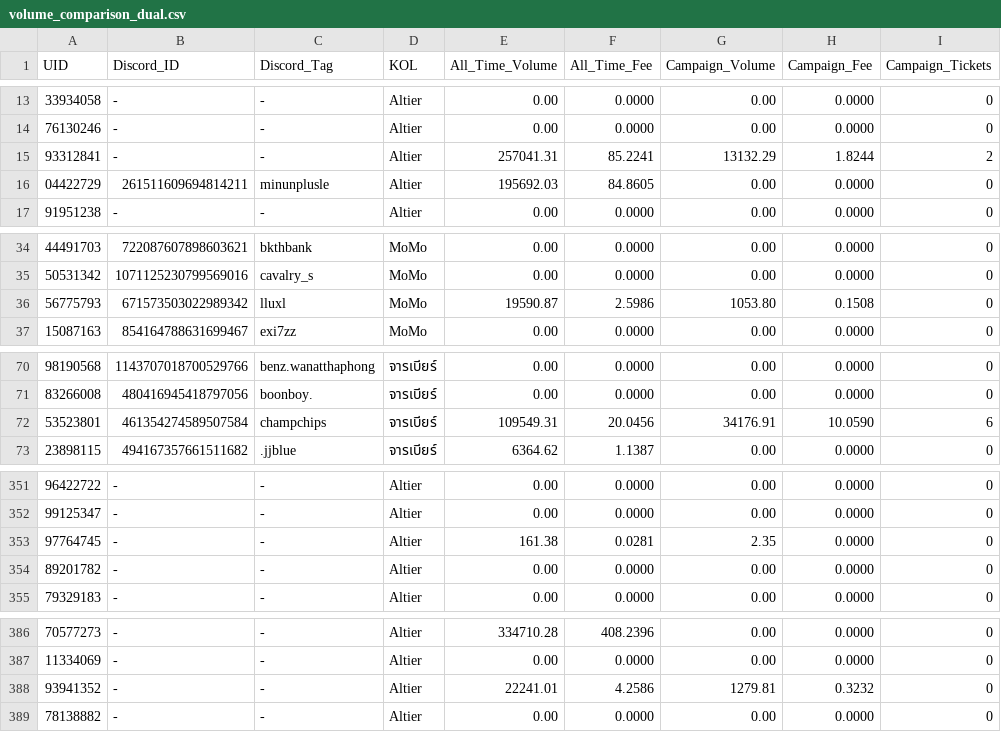
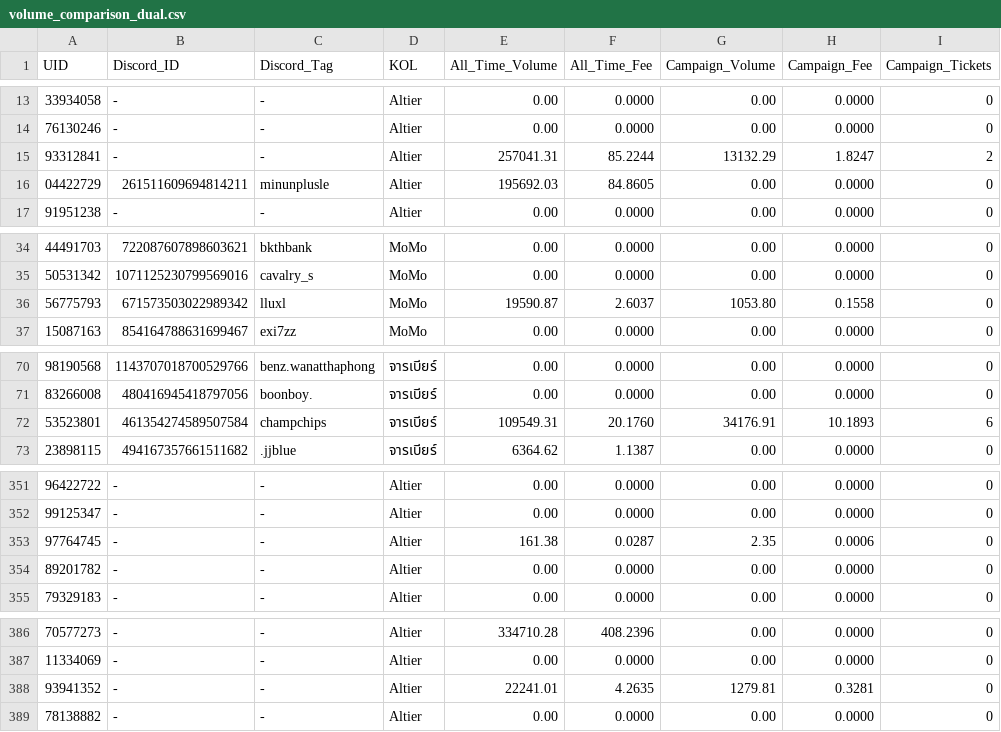
Before and after one commit to altiercenter-lab/Alt1er-MEXC-Dashboard, a CSV file: public/tickets/volume_comparison_dual.csv, drawn as a sheet; only a part is shown, gaps mark what is left out; the diff covers the shown part only.

```diff
--- a/public/tickets/volume_comparison_dual.csv
+++ b/public/tickets/volume_comparison_dual.csv
@@ -14,3 +14,3 @@ UID,Discord_ID,Discord_Tag,KOL,All_Time_Volume,All_Time_Fee,Campaign_Volume,Camp
 76130246,-,-,Altier,0.00,0.0000,0.00,0.0000,0
-93312841,-,-,Altier,257041.31,85.2241,13132.29,1.8244,2
+93312841,-,-,Altier,257041.31,85.2244,13132.29,1.8247,2
 04422729,261511609694814211,minunplusle,Altier,195692.03,84.8605,0.00,0.0000,0
@@ -35,3 +35,3 @@ UID,Discord_ID,Discord_Tag,KOL,All_Time_Volume,All_Time_Fee,Campaign_Volume,Camp
 50531342,1071125230799569016,cavalry_s,MoMo,0.00,0.0000,0.00,0.0000,0
-56775793,671573503022989342,lluxl,MoMo,19590.87,2.5986,1053.80,0.1508,0
+56775793,671573503022989342,lluxl,MoMo,19590.87,2.6037,1053.80,0.1558,0
 15087163,854164788631699467,exi7zz,MoMo,0.00,0.0000,0.00,0.0000,0
@@ -71,3 +71,3 @@ UID,Discord_ID,Discord_Tag,KOL,All_Time_Volume,All_Time_Fee,Campaign_Volume,Camp
 83266008,480416945418797056,boonboy.,จารเบียร์,0.00,0.0000,0.00,0.0000,0
-53523801,461354274589507584,champchips,จารเบียร์,109549.31,20.0456,34176.91,10.0590,6
+53523801,461354274589507584,champchips,จารเบียร์,109549.31,20.1760,34176.91,10.1893,6
 23898115,494167357661511682,.jjblue,จารเบียร์,6364.62,1.1387,0.00,0.0000,0
@@ -352,3 +352,3 @@ UID,Discord_ID,Discord_Tag,KOL,All_Time_Volume,All_Time_Fee,Campaign_Volume,Camp
 99125347,-,-,Altier,0.00,0.0000,0.00,0.0000,0
-97764745,-,-,Altier,161.38,0.0281,2.35,0.0000,0
+97764745,-,-,Altier,161.38,0.0287,2.35,0.0006,0
 89201782,-,-,Altier,0.00,0.0000,0.00,0.0000,0
@@ -387,3 +387,3 @@ UID,Discord_ID,Discord_Tag,KOL,All_Time_Volume,All_Time_Fee,Campaign_Volume,Camp
 11334069,-,-,Altier,0.00,0.0000,0.00,0.0000,0
-93941352,-,-,Altier,22241.01,4.2586,1279.81,0.3232,0
+93941352,-,-,Altier,22241.01,4.2635,1279.81,0.3281,0
 78138882,-,-,Altier,0.00,0.0000,0.00,0.0000,0
```
Also changed, not shown: 4 edited cells elsewhere in this file, public/tickets/all_time_volume.csv, public/tickets/campaign_volume_nov2026.csv, 1 other file.
